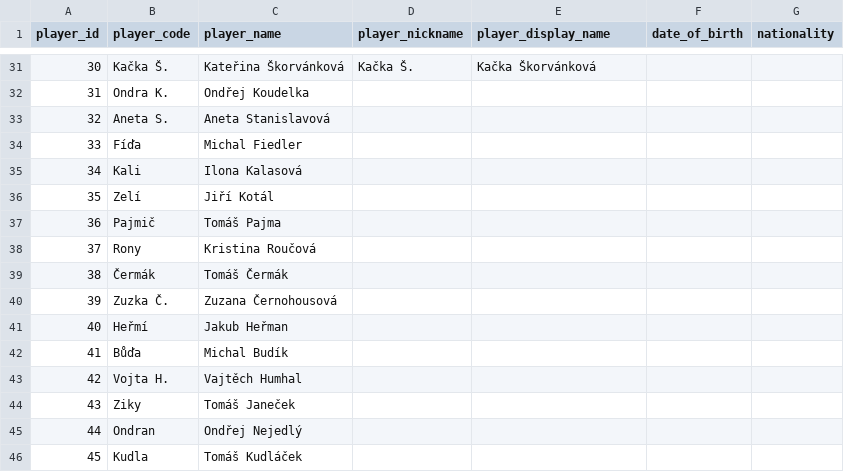
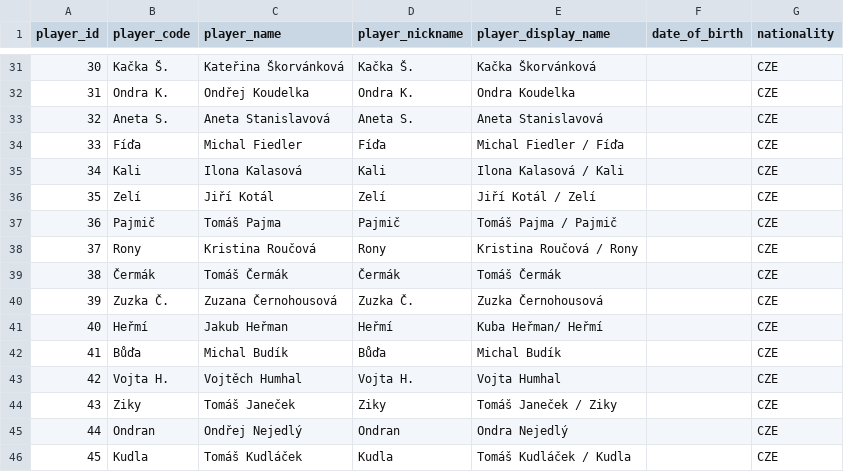
Before and after one commit to vojtechherrmann/rozvedcik, a CSV file: historical_results/data/player.csv, drawn as a sheet; only a part is shown, gaps mark what is left out; the diff covers the shown part only.

Commit message:
more about players

```diff
--- a/historical_results/data/player.csv
+++ b/historical_results/data/player.csv
@@ -31,16 +31,16 @@
-30,Kačka Š.,Kateřina Škorvánková,Kačka Š.,Kačka Škorvánková,,
-31,Ondra K.,Ondřej Koudelka,,,,
-32,Aneta S.,Aneta Stanislavová,,,,
-33,Fíďa,Michal Fiedler,,,,
-34,Kali,Ilona Kalasová,,,,
-35,Zelí,Jiří Kotál,,,,
-36,Pajmič,Tomáš Pajma,,,,
-37,Rony,Kristina Roučová,,,,
-38,Čermák,Tomáš Čermák,,,,
-39,Zuzka Č.,Zuzana Černohousová,,,,
-40,Heřmí,Jakub Heřman,,,,
-41,Bůďa,Michal Budík,,,,
-42,Vojta H.,Vajtěch Humhal,,,,
-43,Ziky,Tomáš Janeček,,,,
-44,Ondran,Ondřej Nejedlý,,,,
-45,Kudla,Tomáš Kudláček,,,,
+30,Kačka Š.,Kateřina Škorvánková,Kačka Š.,Kačka Škorvánková,,CZE
+31,Ondra K.,Ondřej Koudelka,Ondra K.,Ondra Koudelka,,CZE
+32,Aneta S.,Aneta Stanislavová,Aneta S.,Aneta Stanislavová,,CZE
+33,Fíďa,Michal Fiedler,Fíďa,Michal Fiedler / Fíďa,,CZE
+34,Kali,Ilona Kalasová,Kali,Ilona Kalasová / Kali,,CZE
+35,Zelí,Jiří Kotál,Zelí,Jiří Kotál / Zelí,,CZE
+36,Pajmič,Tomáš Pajma,Pajmič,Tomáš Pajma / Pajmič,,CZE
+37,Rony,Kristina Roučová,Rony,Kristina Roučová / Rony,,CZE
+38,Čermák,Tomáš Čermák,Čermák,Tomáš Čermák,,CZE
+39,Zuzka Č.,Zuzana Černohousová,Zuzka Č.,Zuzka Černohousová,,CZE
+40,Heřmí,Jakub Heřman,Heřmí,Kuba Heřman/ Heřmí,,CZE
+41,Bůďa,Michal Budík,Bůďa,Michal Budík,,CZE
+42,Vojta H.,Vojtěch Humhal,Vojta H.,Vojta Humhal,,CZE
+43,Ziky,Tomáš Janeček,Ziky,Tomáš Janeček / Ziky,,CZE
+44,Ondran,Ondřej Nejedlý,Ondran,Ondra Nejedlý,,CZE
+45,Kudla,Tomáš Kudláček,Kudla,Tomáš Kudláček / Kudla,,CZE
```
Also changed, not shown: 72 edited cells elsewhere in this file.
